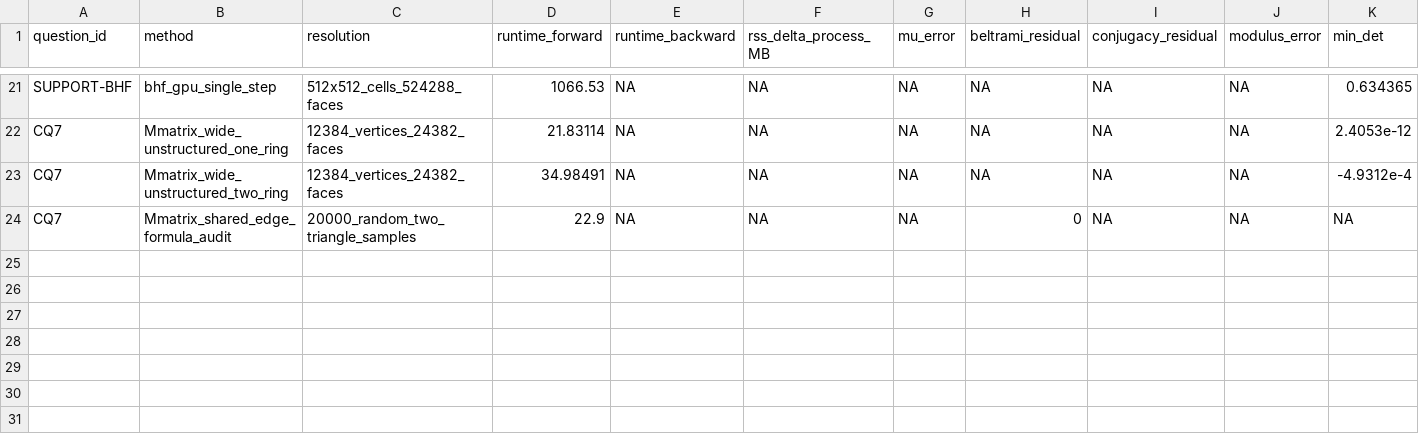
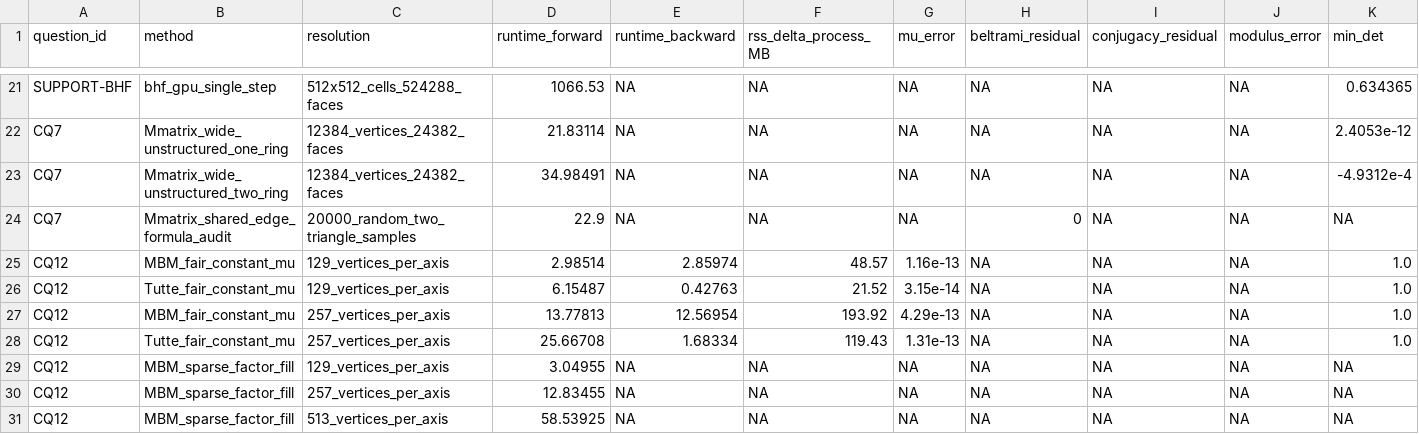
Before and after one commit to Alfred-Xu-CG/forward-beltrami-research, a CSV file: docs/research_phase3/06_results.csv, drawn as a sheet; only a part is shown, gaps mark what is left out; rows hold the shown columns only; the diff names each change by its address in the sheet, - before the commit and + after, or states it on an @@ line.

```diff
--- a/docs/research_phase3/06_results.csv
+++ b/docs/research_phase3/06_results.csv
+row 25: CQ12 | MBM_fair_constant_mu | 129_vertices_per_axis | 2.98514 | 2.85974 | 48.57 | 1.16e-13 | NA | NA | NA | 1.0
+row 26: CQ12 | Tutte_fair_constant_mu | 129_vertices_per_axis | 6.15487 | 0.42763 | 21.52 | 3.15e-14 | NA | NA | NA | 1.0
+row 27: CQ12 | MBM_fair_constant_mu | 257_vertices_per_axis | 13.77813 | 12.56954 | 193.92 | 4.29e-13 | NA | NA | NA | 1.0
+row 28: CQ12 | Tutte_fair_constant_mu | 257_vertices_per_axis | 25.66708 | 1.68334 | 119.43 | 1.31e-13 | NA | NA | NA | 1.0
+row 29: CQ12 | MBM_sparse_factor_fill | 129_vertices_per_axis | 3.04955 | NA | NA | NA | NA | NA | NA | NA
+row 30: CQ12 | MBM_sparse_factor_fill | 257_vertices_per_axis | 12.83455 | NA | NA | NA | NA | NA | NA | NA
+row 31: CQ12 | MBM_sparse_factor_fill | 513_vertices_per_axis | 58.53925 | NA | NA | NA | NA | NA | NA | NA
```
Also changed, not shown: 5 other files.
